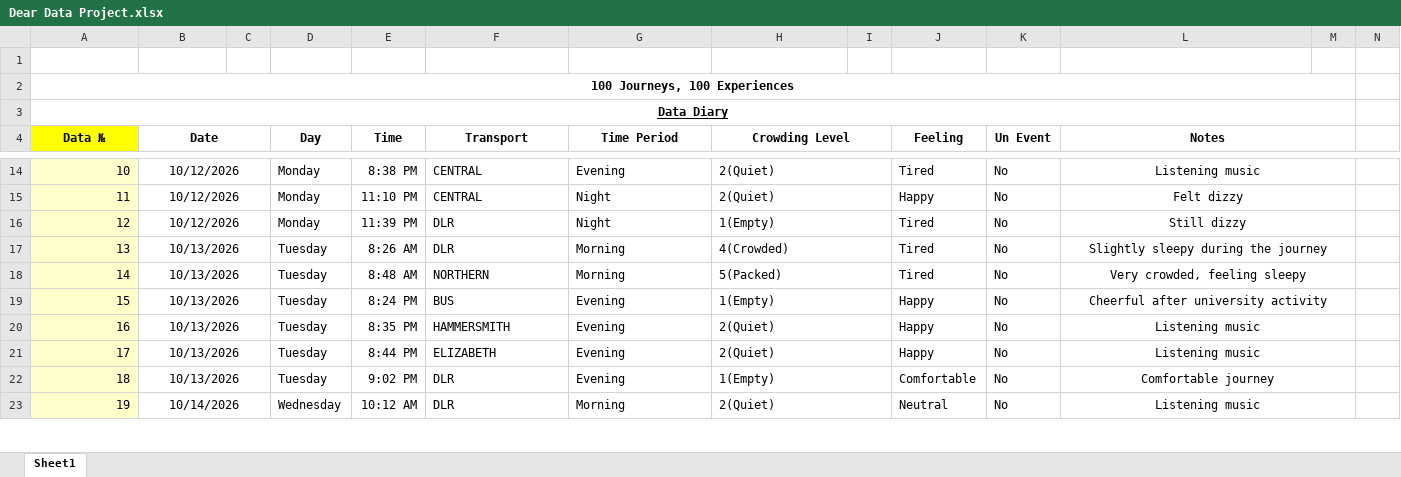
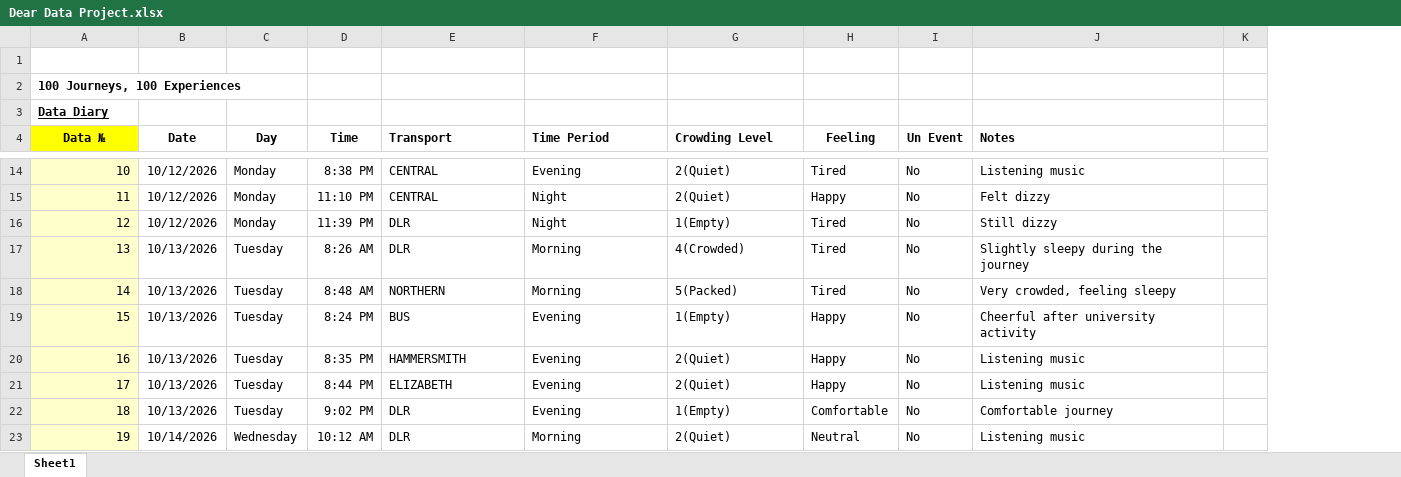
Before and after one commit to iriscasquete/DearData-100-Project, an Excel workbook: Dear Data Project.xlsx, sheet Sheet1, drawn as a sheet; only a part is shown, gaps mark what is left out; values as stored, in another font and other column widths than the file's, no borders; removed rows and columns are numbered as before the commit, all else as after; the diff covers the shown part only; the diff names each change by its address in the sheet, - before the commit and + after, or states it on an @@ line.

```diff
--- a/Dear Data Project.xlsx (sheet Sheet1)
+++ b/Dear Data Project.xlsx (sheet Sheet1)
-column C, empty
-column I, empty
-column N, empty
-A2:A3 alignment: center
+A2:A3 alignment: left
-A2:M2 merged
-A3:M3 merged
-B4:C4 merged
-E4:G4 alignment: center
+E4:G4 alignment: left
-H4:I4 merged
-J4:J23 alignment: center
+J4:J23 alignment: left
-L4:M4 merged
-B14:C14 merged
-H14:I14 merged
-L14:M14 merged
-B15:C15 merged
-H15:I15 merged
-L15:M15 merged
-B16:C16 merged
-H16:I16 merged
-L16:M16 merged
-B17:C17 merged
-H17:I17 merged
-L17:M17 merged
-B18:C18 merged
-H18:I18 merged
-L18:M18 merged
-B19:C19 merged
-H19:I19 merged
-L19:M19 merged
-B20:C20 merged
-H20:I20 merged
-L20:M20 merged
-B21:C21 merged
-H21:I21 merged
-L21:M21 merged
-B22:C22 merged
-H22:I22 merged
-L22:M22 merged
-B23:C23 merged
-H23:I23 merged
-L23:M23 merged
```
Also changed, not shown: 29 added rows, 27 edited cells, cell formats and merged cells elsewhere in this sheet.
